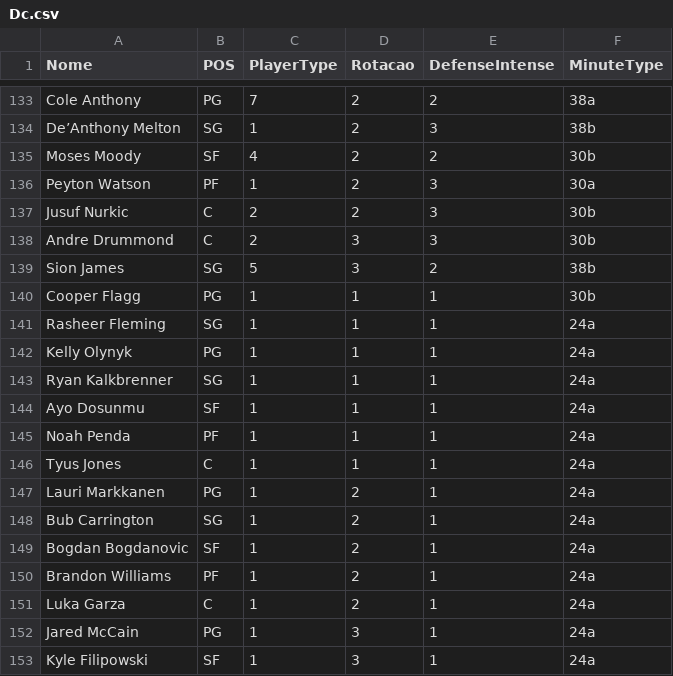
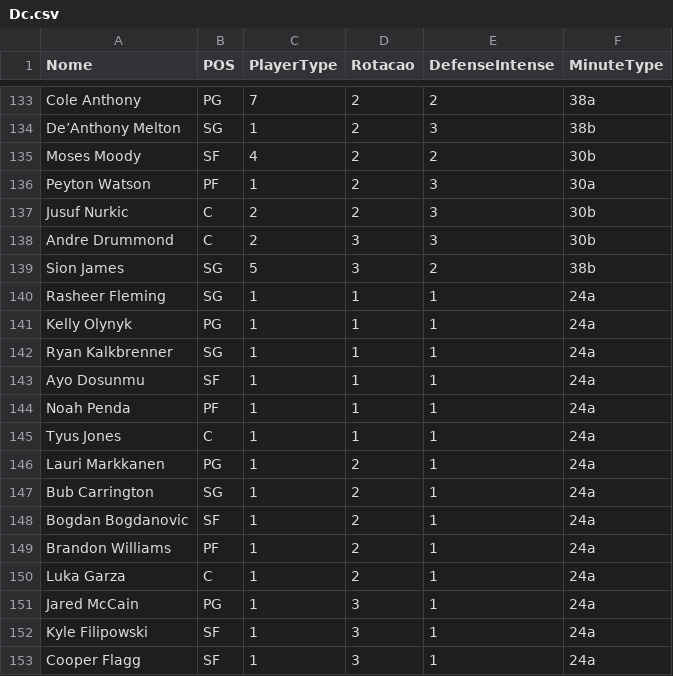
Before and after one commit to manriva-data/bratuganba, a CSV file: Dc.csv, drawn as a sheet; only a part is shown, gaps mark what is left out.

Commit message:
Atualiza Dc.csv para Bucks

```diff
--- a/Dc.csv
+++ b/Dc.csv
@@ -139,3 +139,2 @@ Andre Drummond, C, 2, 3, 3, 30b
 Sion James, SG, 5, 3, 2, 38b
-Cooper Flagg, PG, 1, 1, 1, 30b
 Rasheer Fleming, SG, 1, 1, 1, 24a
@@ -153 +152,2 @@ Jared McCain, PG, 1, 3, 1, 24a
 Kyle Filipowski, SF, 1, 3, 1, 24a
+Cooper Flagg, SF, 1, 3, 1, 24a
```
